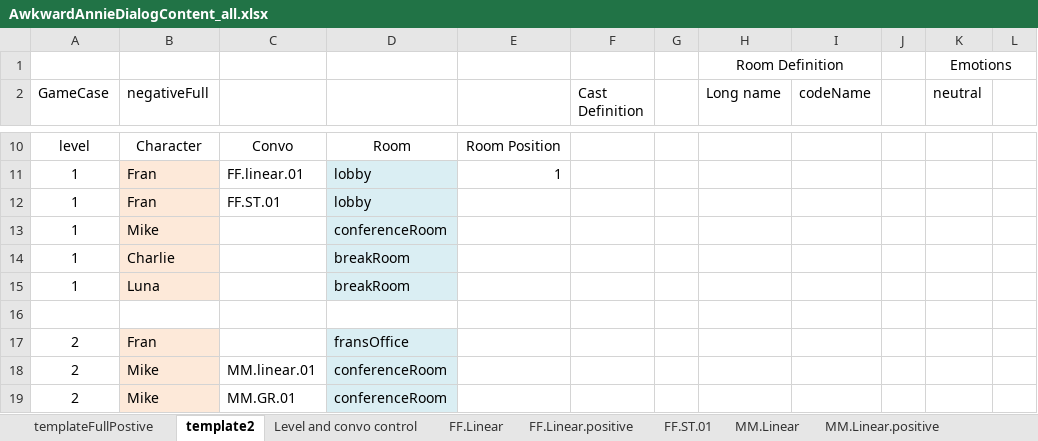
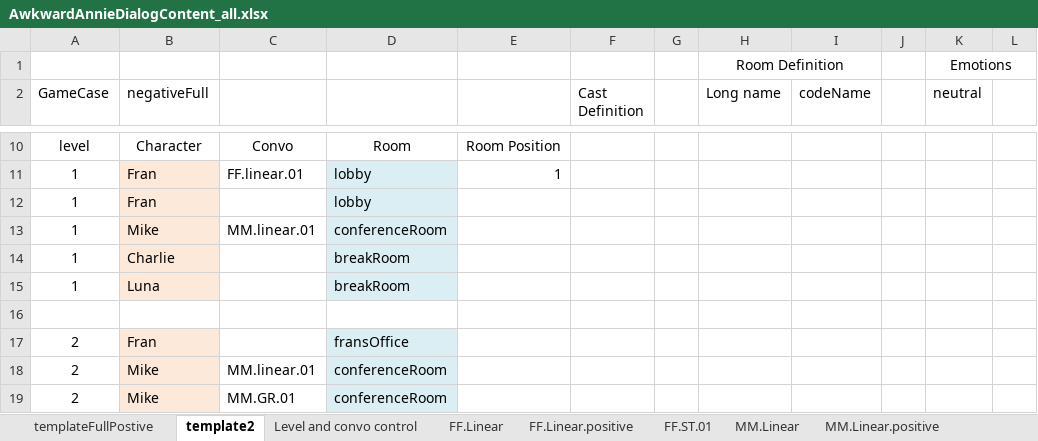
Before and after one commit to chakabaka1027/AA-2017, an Excel workbook: src/assets/AwkwardAnnieDialogContent_all.xlsx, sheet template2, drawn as a sheet; only a part is shown, gaps mark what is left out; values as stored, in another font and other column widths than the file's, no borders; the diff names each change by its address in the sheet, - before the commit and + after, or states it on an @@ line.

```diff
--- a/src/assets/AwkwardAnnieDialogContent_all.xlsx (sheet template2)
+++ b/src/assets/AwkwardAnnieDialogContent_all.xlsx (sheet template2)
-C12: FF.ST.01
+C12: (empty)
-C13: (empty)
+C13: MM.linear.01
```
Also changed, not shown: 2 other files.
